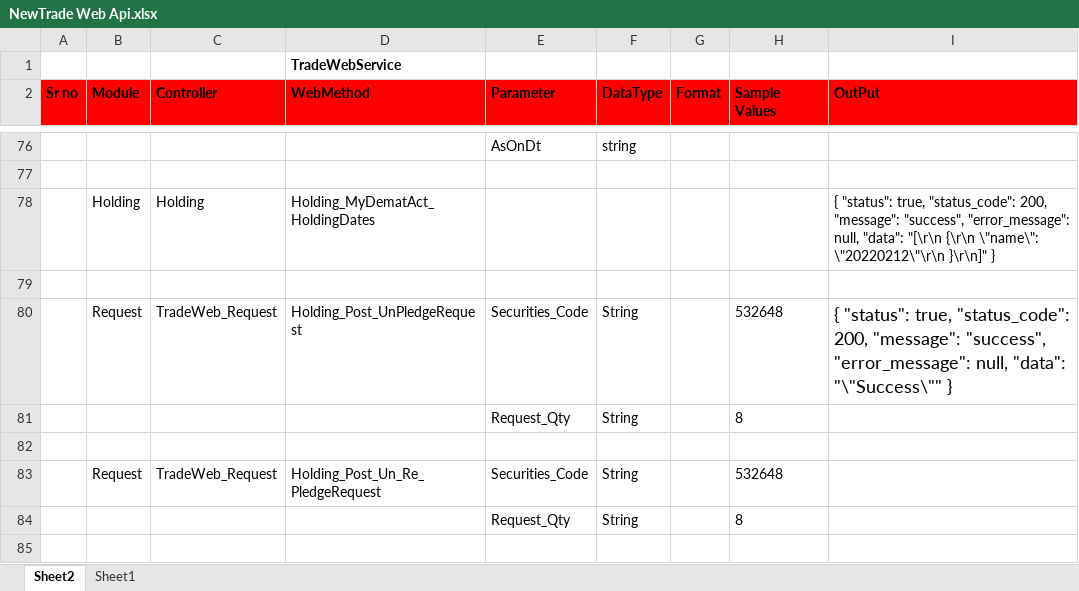
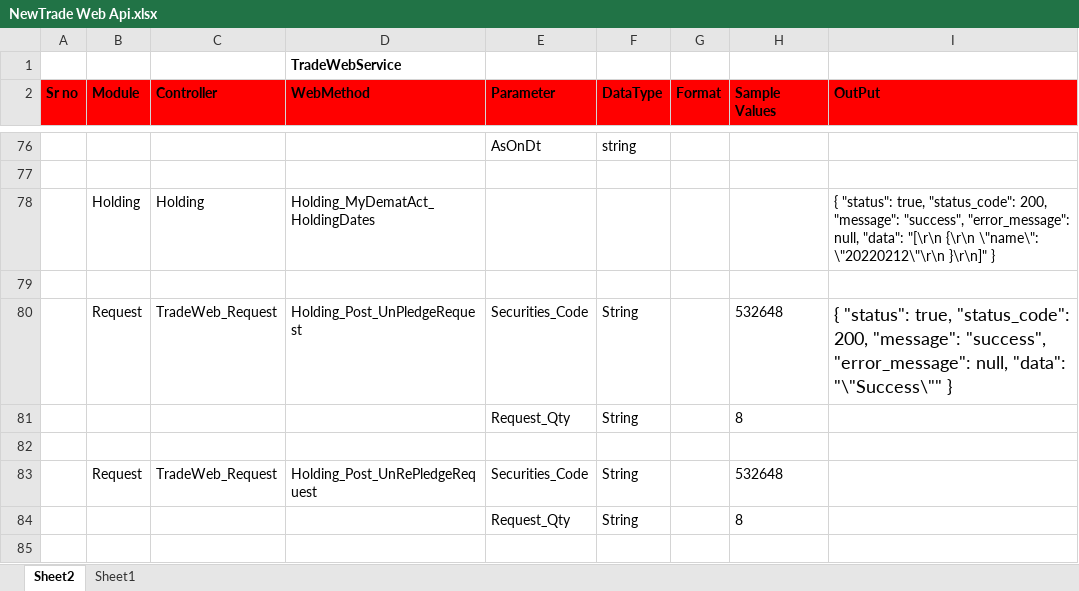
Before and after one commit to malkesh-m/NewTradeWebApi, an Excel workbook: Docs/NewTrade Web Api.xlsx, sheet Sheet2, drawn as a sheet; only a part is shown, gaps mark what is left out; values as stored, in another font and other column widths than the file's, no borders; the diff names each change by its address in the sheet, - before the commit and + after, or states it on an @@ line.

Commit message:
Rename api Holding_Post_UnRePledgeRequest.

```diff
--- a/Docs/NewTrade Web Api.xlsx (sheet Sheet2)
+++ b/Docs/NewTrade Web Api.xlsx (sheet Sheet2)
-D83 (WebMethod): Holding_Post_Un_Re_PledgeRequest
+D83 (WebMethod): Holding_Post_UnRePledgeRequest
```
Also changed, not shown: 1 other file.
